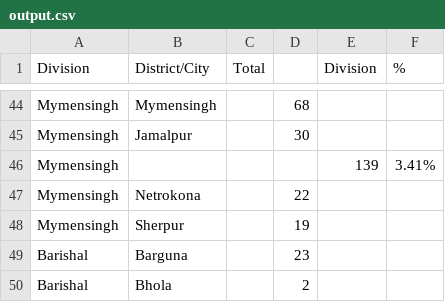
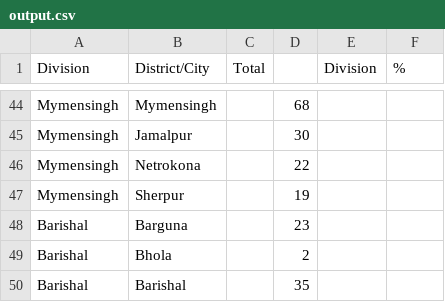
Before and after one commit to rizveeredwan/Corona-History, a CSV file: bangladesh-data/output.csv, drawn as a sheet; only a part is shown, gaps mark what is left out; the shorter side is filled out with more unchanged rows.

```diff
--- a/bangladesh-data/output.csv
+++ b/bangladesh-data/output.csv
@@ -45,3 +45,2 @@ Mymensingh,Mymensingh,,68,,
 Mymensingh,Jamalpur,,30,,
-Mymensingh,,,,139,3.41%
 Mymensingh,Netrokona,,22,,
```
Also changed, not shown: bangladesh-data/time_series.csv.
